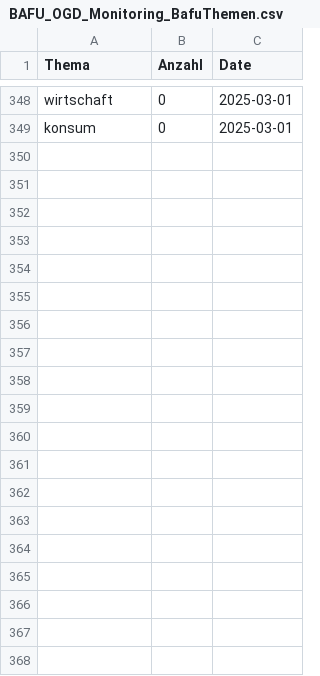
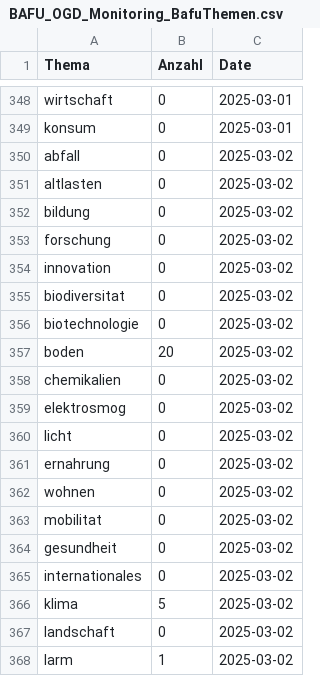
Before and after one commit to nrohrbach/OGD_Monitoring_BAFU, a CSV file: data/BAFU_OGD_Monitoring_BafuThemen.csv, drawn as a sheet; only a part is shown, gaps mark what is left out; the diff covers the shown part only; the diff names each change by its address in the sheet, - before the commit and + after, or states it on an @@ line.

```diff
--- a/data/BAFU_OGD_Monitoring_BafuThemen.csv
+++ b/data/BAFU_OGD_Monitoring_BafuThemen.csv
+row 350: abfall | 0 | 2025-03-02
+row 351: altlasten | 0 | 2025-03-02
+row 352: bildung | 0 | 2025-03-02
+row 353: forschung | 0 | 2025-03-02
+row 354: innovation | 0 | 2025-03-02
+row 355: biodiversitat | 0 | 2025-03-02
+row 356: biotechnologie | 0 | 2025-03-02
+row 357: boden | 20 | 2025-03-02
+row 358: chemikalien | 0 | 2025-03-02
+row 359: elektrosmog | 0 | 2025-03-02
+row 360: licht | 0 | 2025-03-02
+row 361: ernahrung | 0 | 2025-03-02
+row 362: wohnen | 0 | 2025-03-02
+row 363: mobilitat | 0 | 2025-03-02
+row 364: gesundheit | 0 | 2025-03-02
+row 365: internationales | 0 | 2025-03-02
+row 366: klima | 5 | 2025-03-02
+row 367: landschaft | 0 | 2025-03-02
+row 368: larm | 1 | 2025-03-02
```
Also changed, not shown: 10 added rows elsewhere in this file, data/BAFU_OGD_Monitoring_Datasets.csv, data/BAFU_OGD_Monitoring_Formats.csv, 12 other files.
